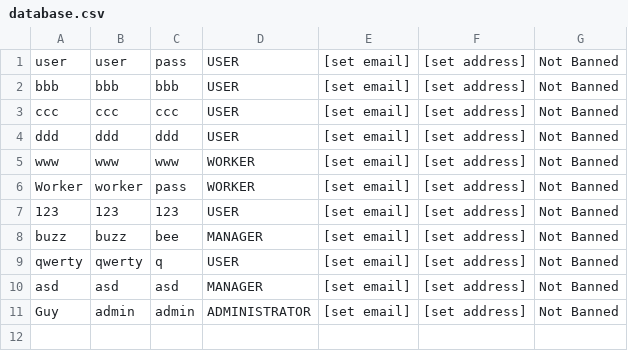
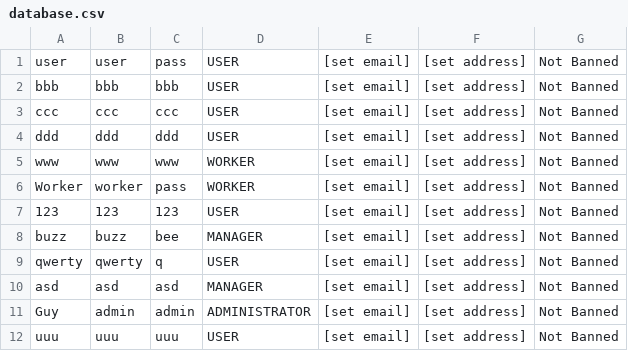
Before and after one commit to MagiShi/WWCT, a CSV file: database.csv, drawn as a sheet.

```diff
--- a/database.csv
+++ b/database.csv
@@ -11 +11,2 @@ asd,asd,asd,MANAGER,[set email],[set address],Not Banned
 Guy,admin,admin,ADMINISTRATOR,[set email],[set address],Not Banned
+uuu,uuu,uuu,USER,[set email],[set address],Not Banned
```
Also changed, not shown: out/production/WWCT/database.csv, 17 other files.
